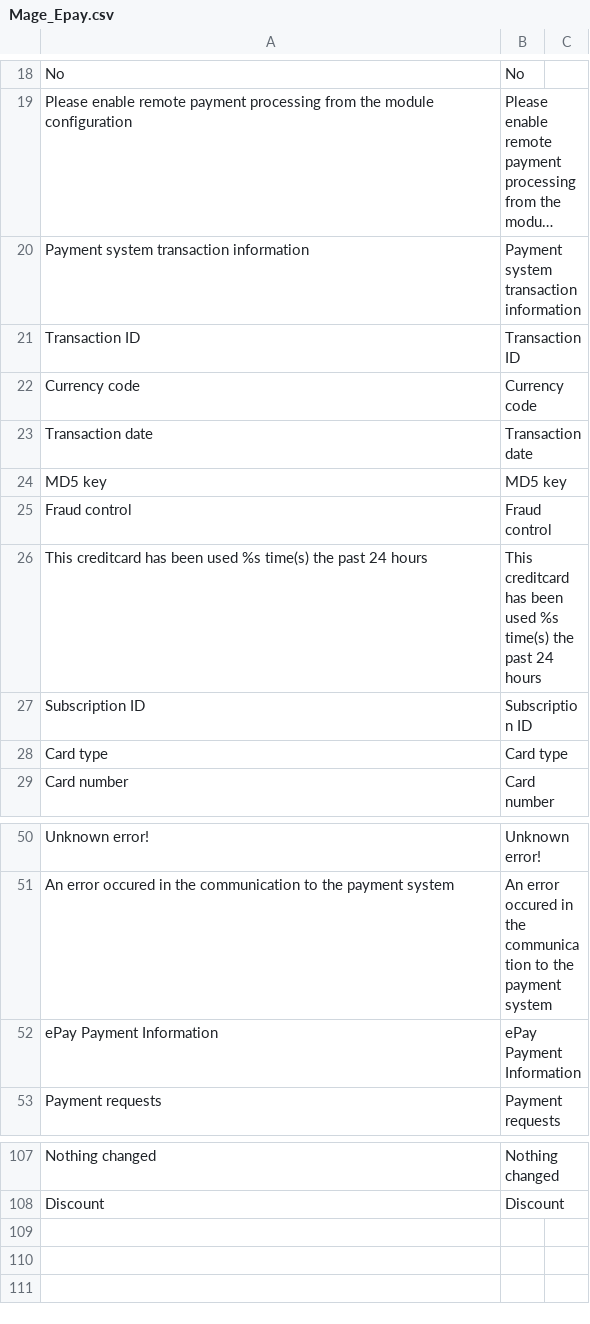
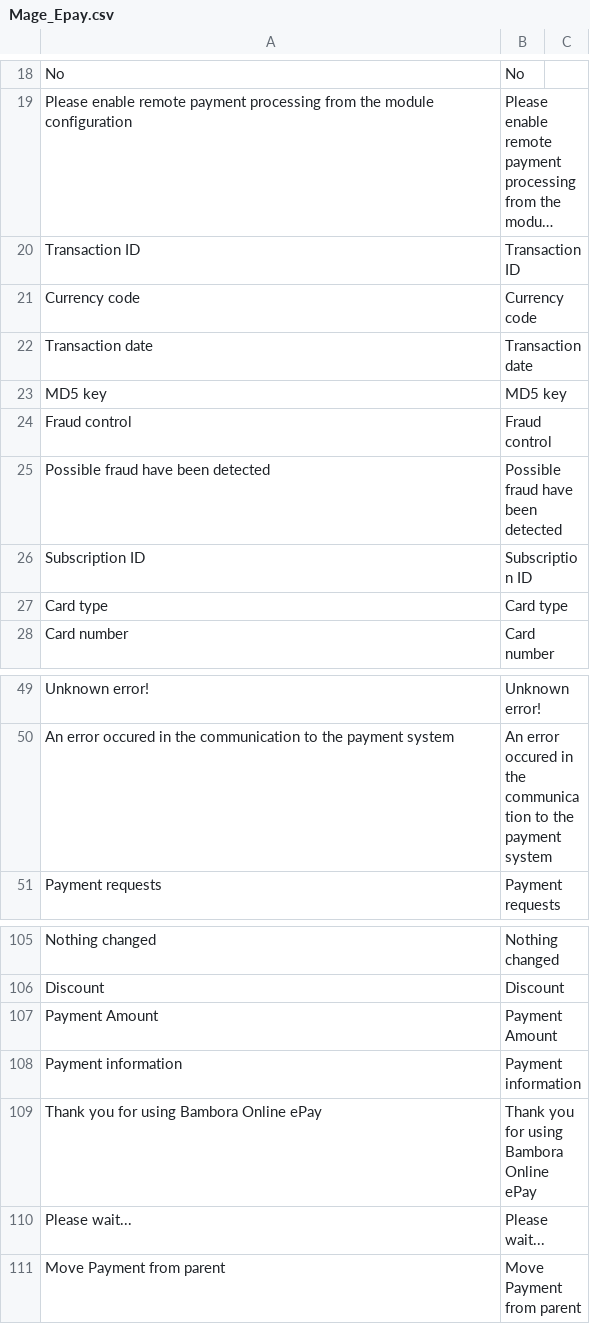
Before and after one commit to wexo-dk/epay-magento, a CSV file: app/locale/en_US/Mage_Epay.csv, drawn as a sheet; only a part is shown, gaps mark what is left out; long unchanged cells end in …; removed rows and columns are numbered as before the commit, all else as after; the diff names each change by its address in the sheet, - before the commit and + after, or states it on an @@ line.

```diff
--- a/app/locale/en_US/Mage_Epay.csv
+++ b/app/locale/en_US/Mage_Epay.csv
-row 20: Payment system transaction information | Payment system transaction information
-row 26: This creditcard has been used %s time(s) the past 24 hours | This creditcard has been used %s time(s) the past 24 hours
+row 25: Possible fraud have been detected | Possible fraud have been detected
-row 52: ePay Payment Information | ePay Payment Information
+row 107: Payment Amount | Payment Amount
+row 108: Payment information | Payment information
+row 109: Thank you for using Bambora Online ePay | Thank you for using Bambora Online ePay
+row 110: Please wait... | Please wait...
+row 111: Move Payment from parent | Move Payment from parent
```
Also changed, not shown: app/locale/da_DK/Mage_Epay.csv, 23 other files.
